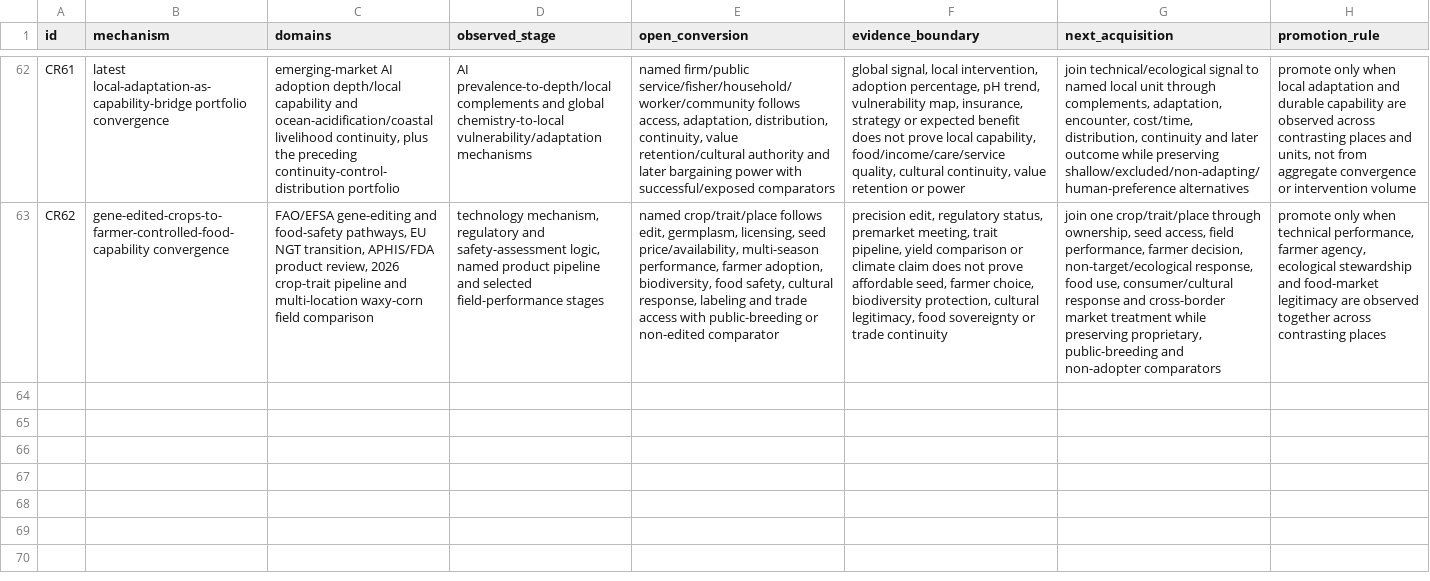
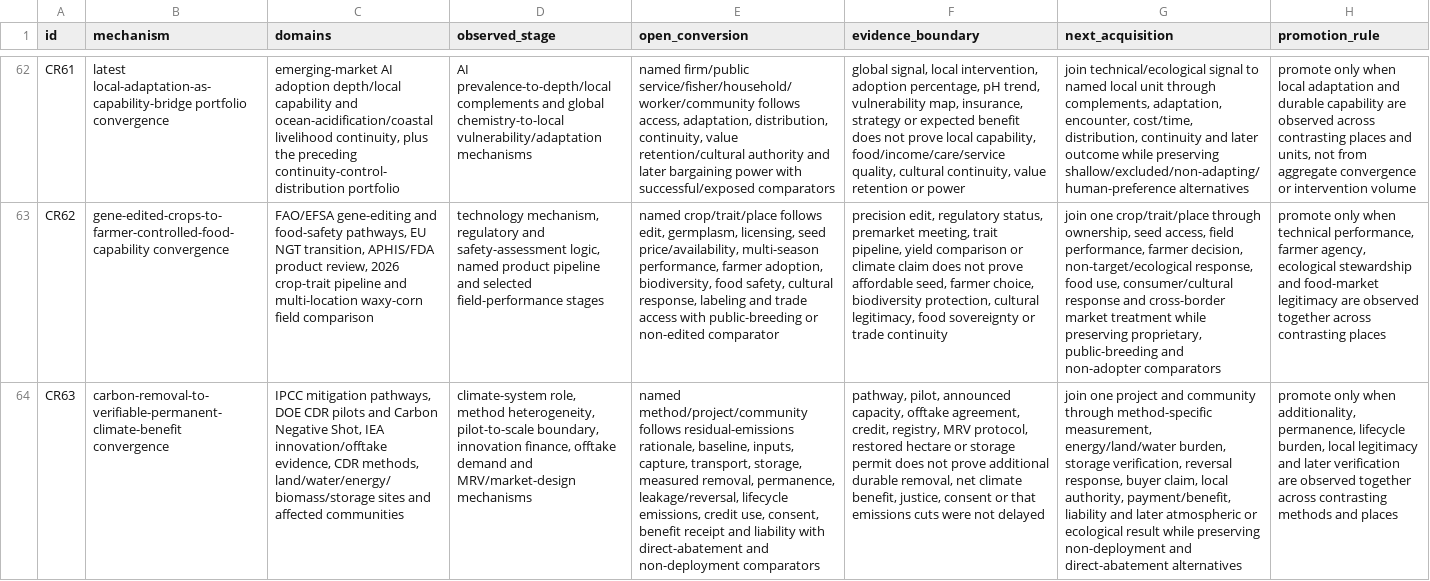
Before and after one commit to mehtama1234/cultural-geopolitical-theme-mining, a CSV file: analysis/CROSS-ROTATION-SYNTHESIS-2026-10-30.csv, drawn as a sheet; only a part is shown, gaps mark what is left out; the diff names each change by its address in the sheet, - before the commit and + after, or states it on an @@ line.

Commit message:
Integrate carbon removal justice lens

```diff
--- a/analysis/CROSS-ROTATION-SYNTHESIS-2026-10-30.csv
+++ b/analysis/CROSS-ROTATION-SYNTHESIS-2026-10-30.csv
+row 64: CR63 | carbon-removal-to-verifiable-permanent-climate-benefit convergence | IPCC mitigation pathways, DOE CDR pilots and Carbon Negative Shot, IEA innovation/offtake evidence, CDR methods, land/water/energy/biomass/storage sites and affected communities | climate-system role, method heterogeneity, pilot-to-scale boundary, innovation finance, offtake demand and MRV/market-design mechanisms | named method/project/community follows residual-emissions rationale, baseline, inputs, capture, transport, storage, measured removal, permanence, leakage/reversal, lifecycle emissions, credit use, consent, benefit receipt and liability with direct-abatement and non-deployment comparators | pathway, pilot, announced capacity, offtake agreement, credit, registry, MRV protocol, restored hectare or storage permit does not prove additional durable removal, net climate benefit, justice, consent or that emissions cuts were not delayed | join one project and community through method-specific measurement, energy/land/water burden, storage verification, reversal response, buyer claim, local authority, payment/benefit, liability and later atmospheric or ecological result while preserving non-deployment and direct-abatement alternatives | promote only when additionality, permanence, lifecycle burden, local legitimacy and later verification are observed together across contrasting methods and places
```
Also changed, not shown: analysis/PORTFOLIO-SYNTHESIS-2026-10-30.csv, 4 other files.
